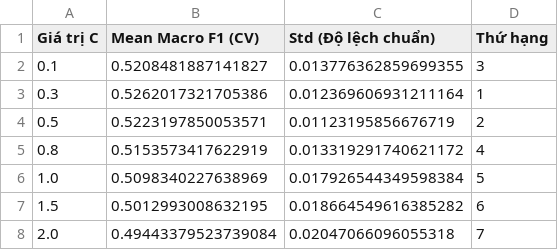
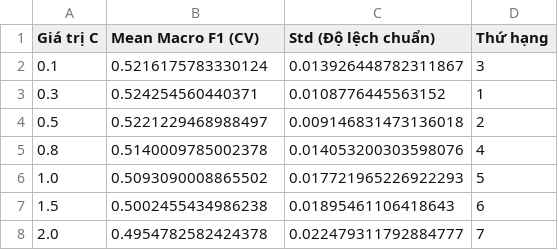
Before and after one commit to TanSuperemacy/NLP_N12, a CSV file: c_comparison_results.csv, drawn as a sheet.

```diff
--- a/c_comparison_results.csv
+++ b/c_comparison_results.csv
@@ -1,8 +1,8 @@
 Giá trị C,Mean Macro F1 (CV),Std (Độ lệch chuẩn),Thứ hạng
-0.1,0.5208481887141827,0.013776362859699355,3
-0.3,0.5262017321705386,0.012369606931211164,1
-0.5,0.5223197850053571,0.01123195856676719,2
-0.8,0.5153573417622919,0.013319291740621172,4
-1.0,0.5098340227638969,0.017926544349598384,5
-1.5,0.5012993008632195,0.018664549616385282,6
-2.0,0.49443379523739084,0.02047066096055318,7
+0.1,0.5216175783330124,0.013926448782311867,3
+0.3,0.524254560440371,0.0108776445563152,1
+0.5,0.5221229468988497,0.009146831473136018,2
+0.8,0.5140009785002378,0.014053200303598076,4
+1.0,0.5093090008865502,0.017721965226922293,5
+1.5,0.5002455434986238,0.01895461106418643,6
+2.0,0.4954782582424378,0.022479311792884777,7
```
Also changed, not shown: predictions.csv, 4 other files.
